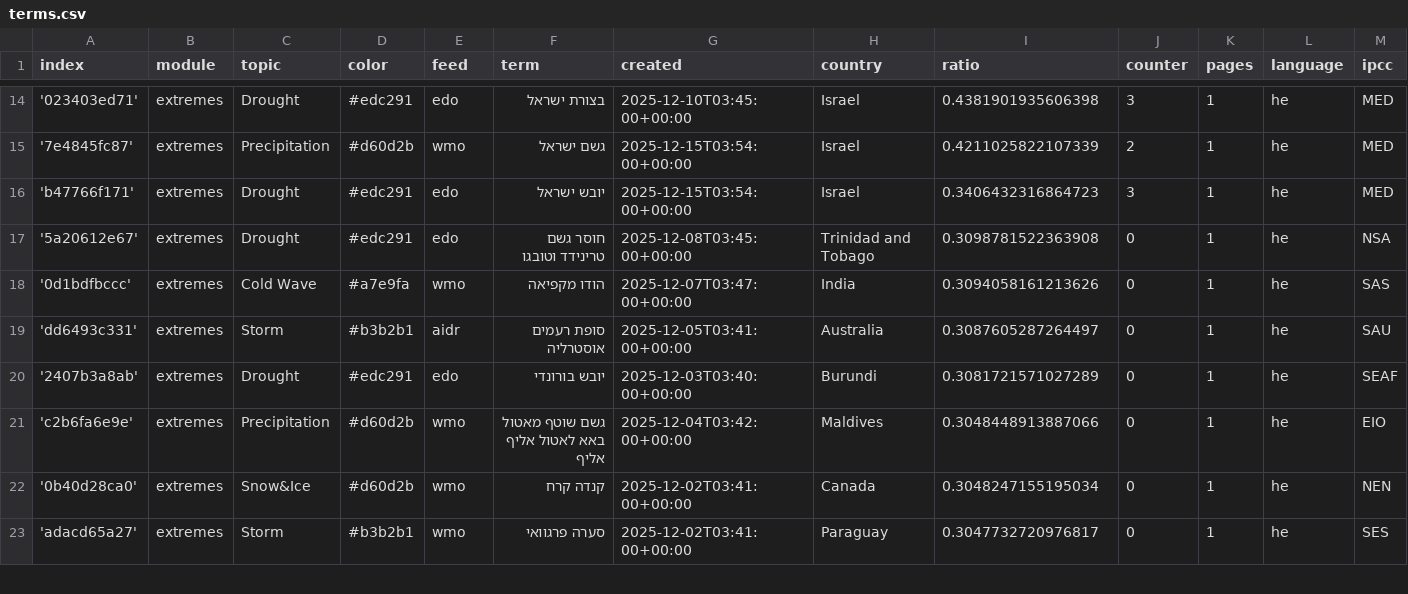
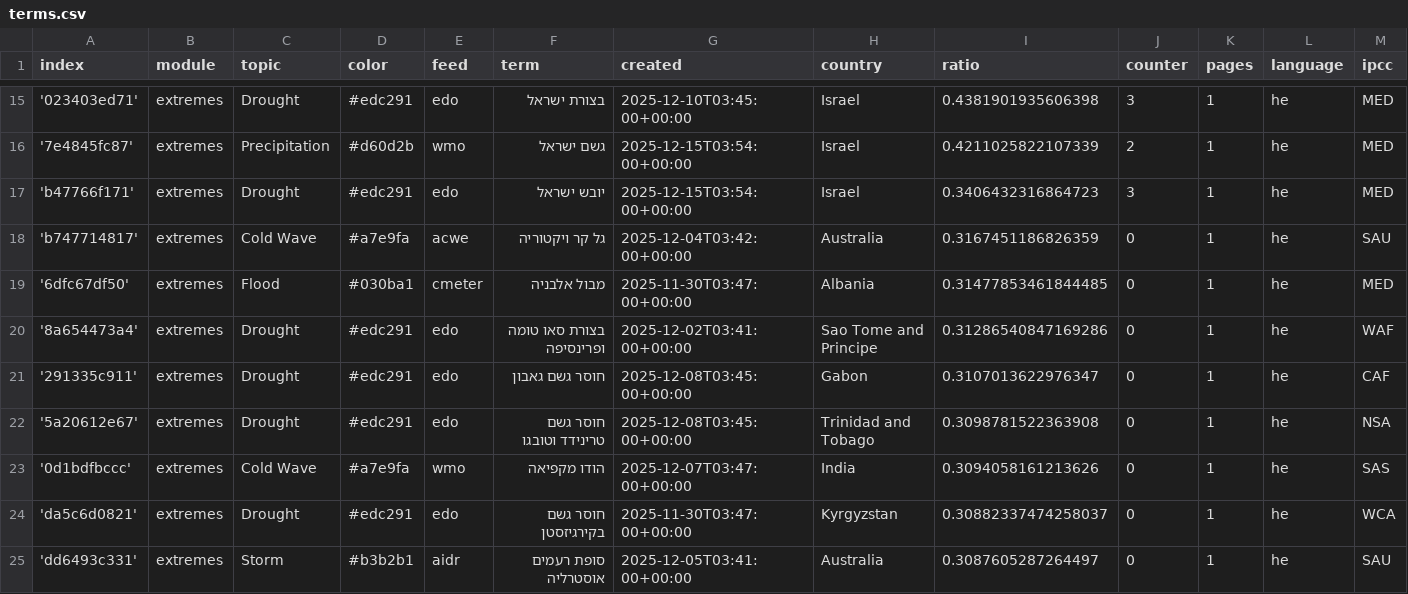
Before and after one commit to picawe-news/hebrewExtremes, a CSV file: terms.csv, drawn as a sheet; only a part is shown, gaps mark what is left out; the shorter side is filled out with more unchanged rows; rows hold the shown columns only; the diff covers the shown part only; the diff names each change by its address in the sheet, - before the commit and + after, or states it on an @@ line.

Commit message:
Commit from GitHub Actions (import:0.0)

```diff
--- a/terms.csv
+++ b/terms.csv
+row 18: 'b747714817' | extremes | Cold Wave | #a7e9fa | acwe | גל קר ויקטוריה | 2025-12-04T03:42:00+00:00 | Australia | 0.3167451186826359 | 0 | 1 | he | SAU
+row 19: '6dfc67df50' | extremes | Flood | #030ba1 | cmeter | מבול אלבניה | 2025-11-30T03:47:00+00:00 | Albania | 0.31477853461844485 | 0 | 1 | he | MED
+row 20: '8a654473a4' | extremes | Drought | #edc291 | edo | בצורת סאו טומה ופרינסיפה | 2025-12-02T03:41:00+00:00 | Sao Tome and Principe | 0.31286540847169286 | 0 | 1 | he | WAF
+row 21: '291335c911' | extremes | Drought | #edc291 | edo | חוסר גשם גאבון | 2025-12-08T03:45:00+00:00 | Gabon | 0.3107013622976347 | 0 | 1 | he | CAF
+row 24: 'da5c6d0821' | extremes | Drought | #edc291 | edo | חוסר גשם בקירגיזסטן | 2025-11-30T03:47:00+00:00 | Kyrgyzstan | 0.30882337474258037 | 0 | 1 | he | WCA
```
Also changed, not shown: 5 added rows and 1 edited cell elsewhere in this file.
